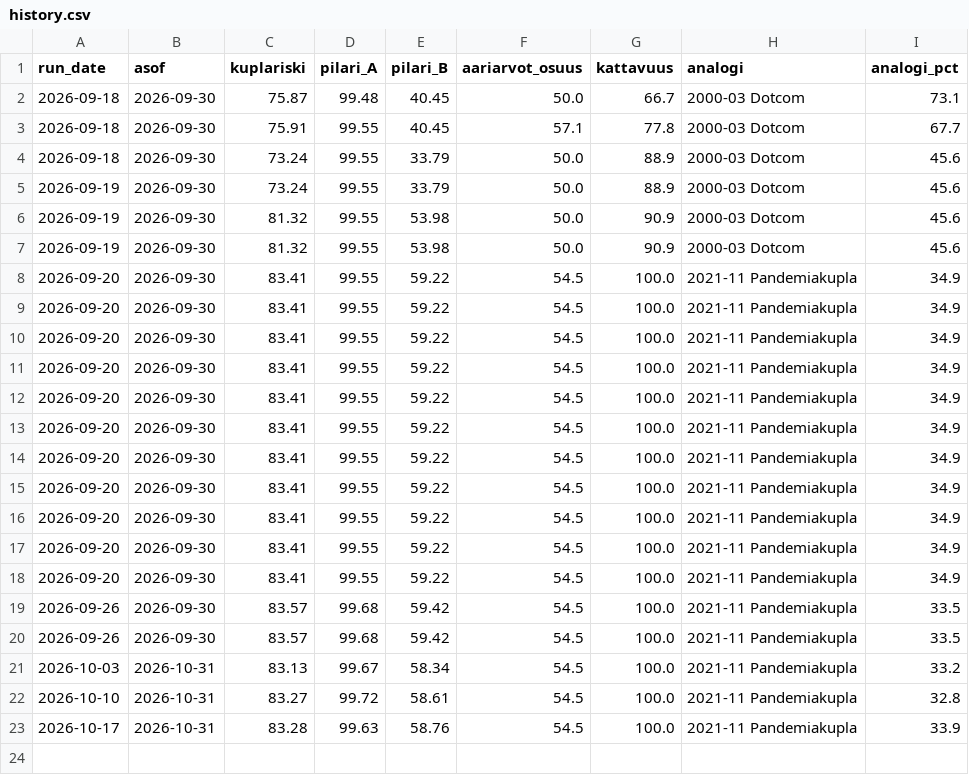
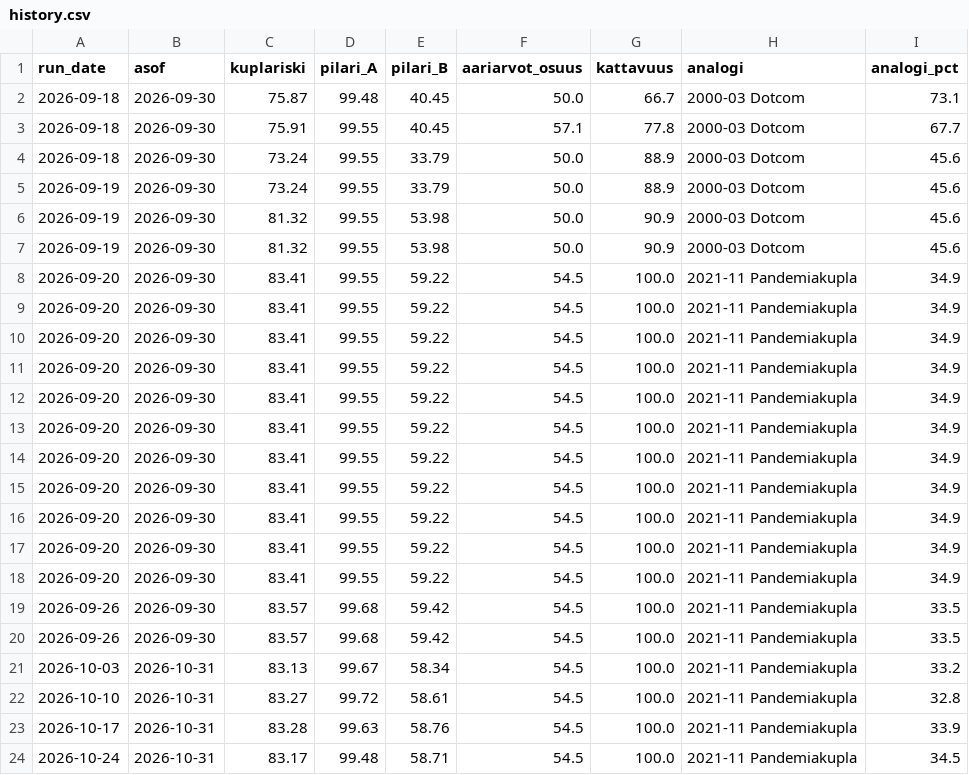
Before and after one commit to santeristenberg-byte/kuplaindikaattori, a CSV file: data/history.csv, drawn as a sheet.

```diff
--- a/data/history.csv
+++ b/data/history.csv
@@ -23 +23,2 @@ run_date,asof,kuplariski,pilari_A,pilari_B,aariarvot_osuus,kattavuus,analogi,ana
 2026-10-17,2026-10-31,83.28,99.63,58.76,54.5,100.0,2021-11 Pandemiakupla,33.9
+2026-10-24,2026-10-31,83.17,99.48,58.71,54.5,100.0,2021-11 Pandemiakupla,34.5
```
Also changed, not shown: data/fred_cache/BAA10Y.csv, data/fred_cache/DEXJPUS.csv, 15 other files.
